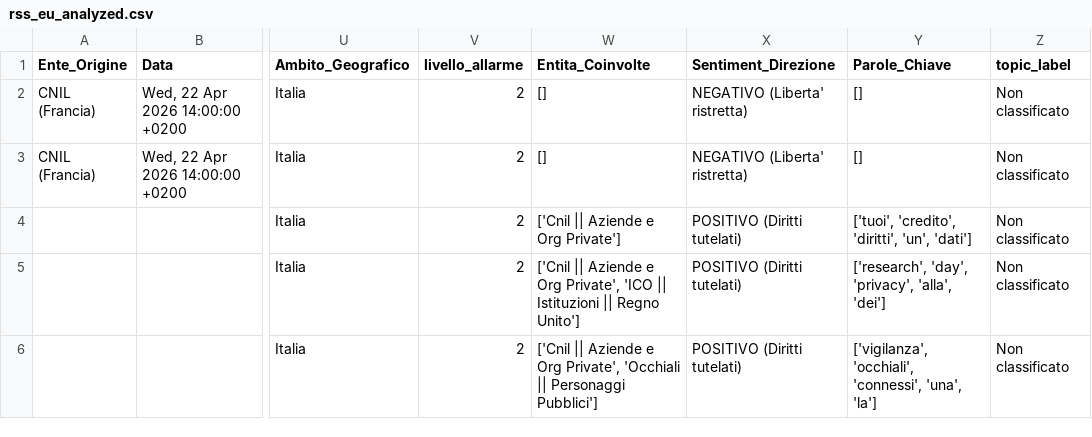
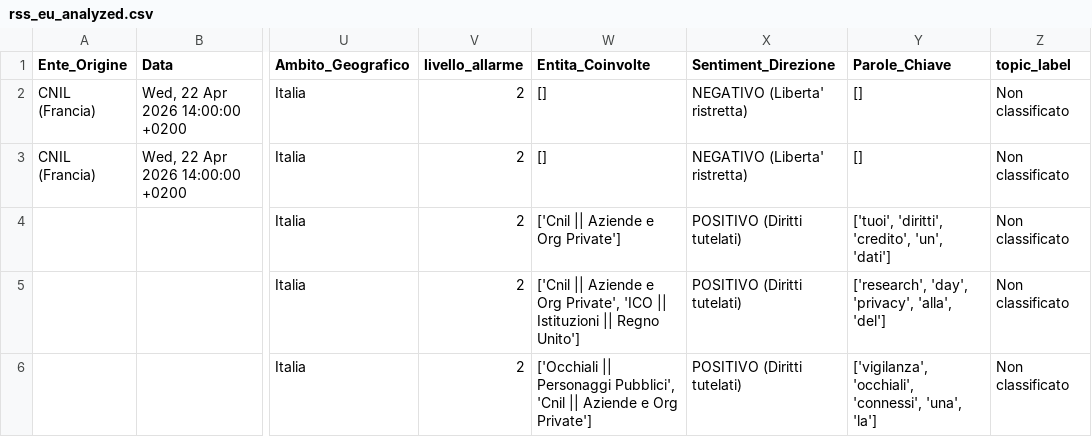
Before and after one commit to Draconer00/tech_advocacy_italia, a CSV file: data/processed/rss_eu_analyzed.csv, drawn as a sheet; only a part is shown, gaps mark what is left out; the diff covers the shown part only; the diff names each change by its address in the sheet, - before the commit and + after, or states it on an @@ line.

```diff
--- a/data/processed/rss_eu_analyzed.csv
+++ b/data/processed/rss_eu_analyzed.csv
-Y4 (Parole_Chiave): ['tuoi', 'credito', 'diritti', 'un', 'dati']
+Y4 (Parole_Chiave): ['tuoi', 'diritti', 'credito', 'un', 'dati']
-Y5 (Parole_Chiave): ['research', 'day', 'privacy', 'alla', 'dei']
+Y5 (Parole_Chiave): ['research', 'day', 'privacy', 'alla', 'del']
-W6 (Entita_Coinvolte): ['Cnil || Aziende e Org Private', 'Occhiali || Personaggi Pubblici']
+W6 (Entita_Coinvolte): ['Occhiali || Personaggi Pubblici', 'Cnil || Aziende e Org Private']
```
Also changed, not shown: 4 added rows, 2 removed rows and 6 edited cells elsewhere in this file, data/processed/eu_parl_analyzed.csv, data/processed/gnews_analyzed.csv, 8 other files.
